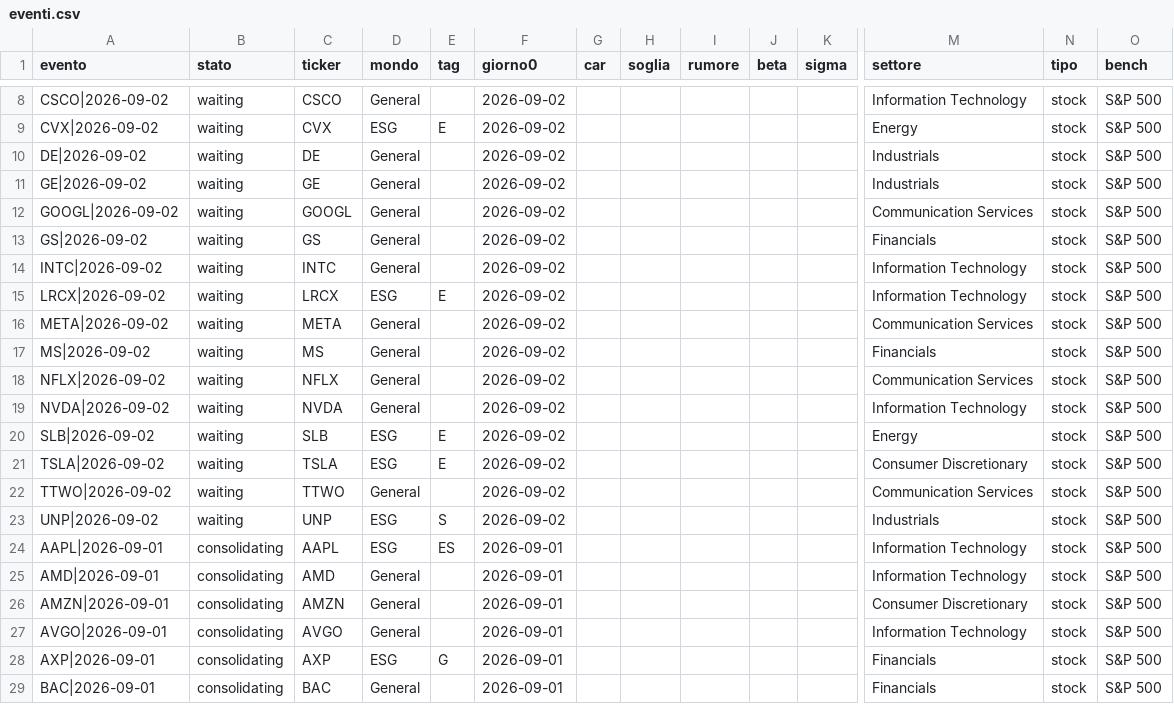
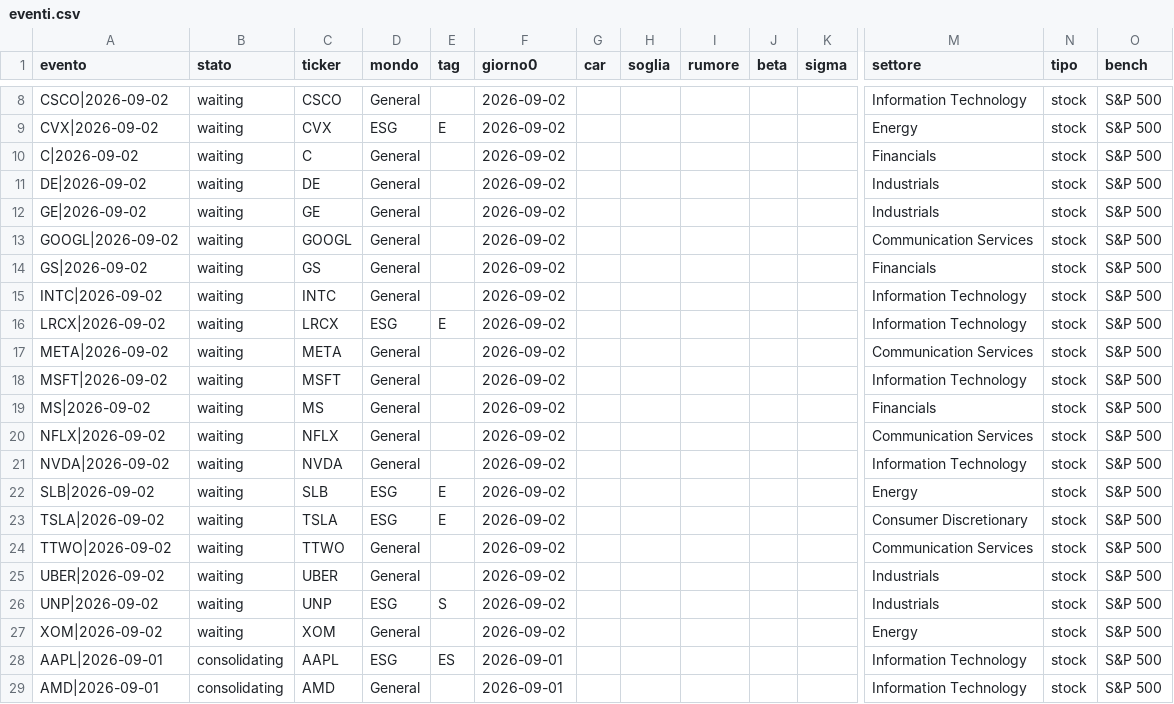
Before and after one commit to carlospinetto99/news-impact-tracker, a CSV file: eventi.csv, drawn as a sheet; only a part is shown, gaps mark what is left out; the shorter side is filled out with more unchanged rows; rows hold the shown columns only; the diff names each change by its address in the sheet, - before the commit and + after, or states it on an @@ line.

```diff
--- a/eventi.csv
+++ b/eventi.csv
+row 10: C|2026-09-02 | waiting | C | General |  | 2026-09-02 |  |  |  |  |  | Financials | stock | S&P 500
+row 18: MSFT|2026-09-02 | waiting | MSFT | General |  | 2026-09-02 |  |  |  |  |  | Information Technology | stock | S&P 500
+row 25: UBER|2026-09-02 | waiting | UBER | General |  | 2026-09-02 |  |  |  |  |  | Industrials | stock | S&P 500
+row 27: XOM|2026-09-02 | waiting | XOM | General |  | 2026-09-02 |  |  |  |  |  | Energy | stock | S&P 500
```
Also changed, not shown: 2 other files.
